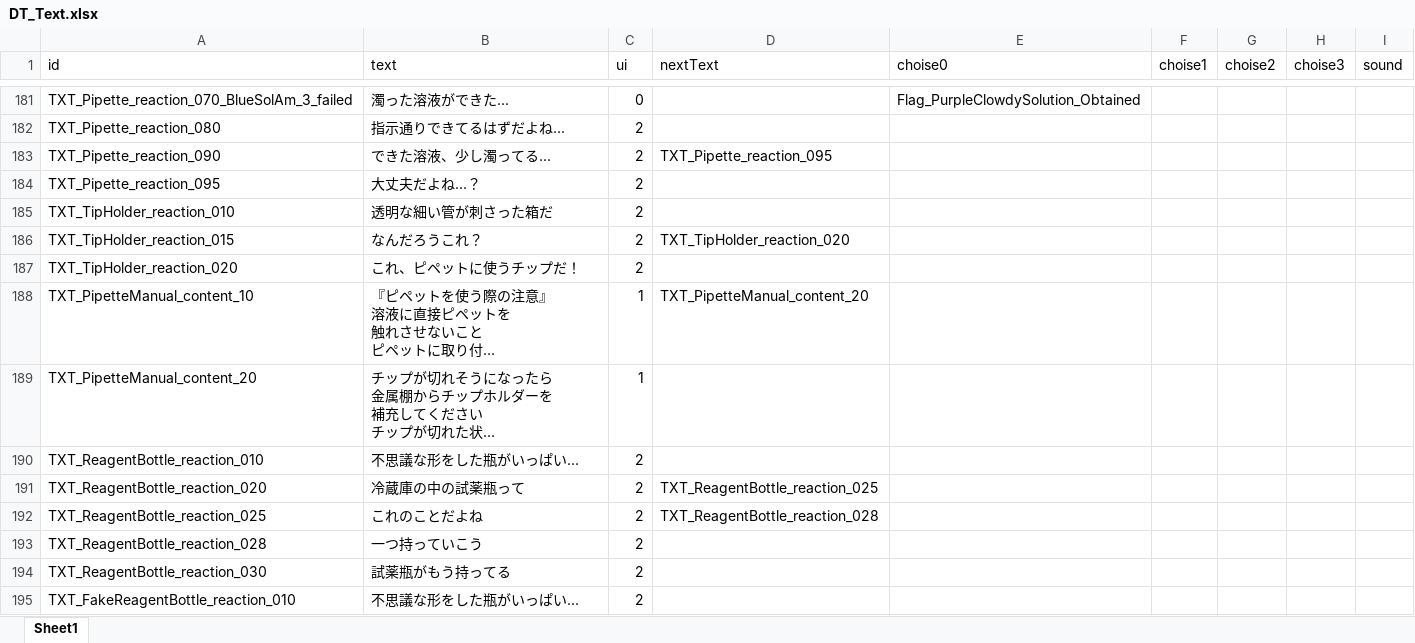
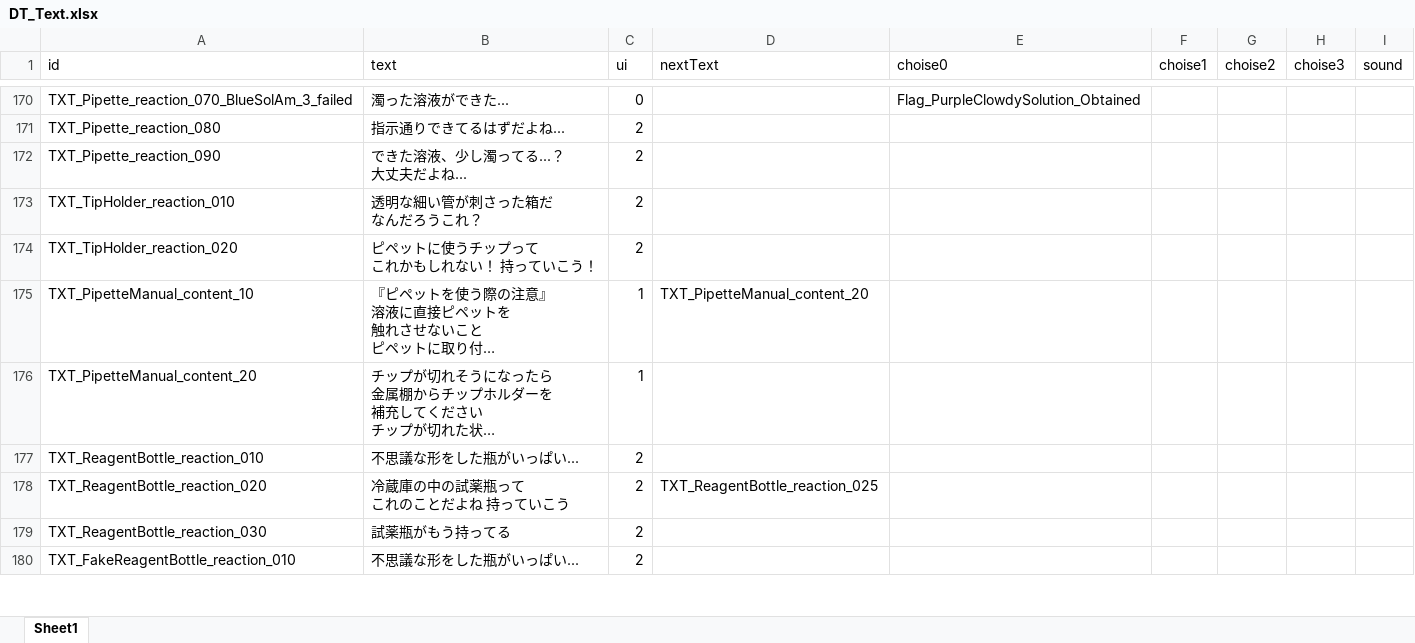
Before and after one commit to project-lavender/lavender, an Excel workbook: Assets/Tables/DT_Text.xlsx, sheet Sheet1, drawn as a sheet; only a part is shown, gaps mark what is left out; long unchanged cells end in …; values as stored, in another font and other column widths than the file's, no borders; removed rows and columns are numbered as before the commit, all else as after; ↵ is a line break in a cell; the diff covers the shown part only; the diff names each change by its address in the sheet, - before the commit and + after, or states it on an @@ line.

```diff
--- a/Assets/Tables/DT_Text.xlsx (sheet Sheet1)
+++ b/Assets/Tables/DT_Text.xlsx (sheet Sheet1)
-B172 (text): できた溶液、少し濁ってる...
+B172 (text): できた溶液、少し濁ってる...？ ↵ 大丈夫だよね...
-D172 (nextText): TXT_Pipette_reaction_095
+D172 (nextText): (empty)
-row 184: TXT_Pipette_reaction_095 | 大丈夫だよね...？ | 2
-B173 (text): 透明な細い管が刺さった箱だ
+B173 (text): 透明な細い管が刺さった箱だ ↵ なんだろうこれ？
-row 186: TXT_TipHolder_reaction_015 | なんだろうこれ？ | 2 | TXT_TipHolder_reaction_020
-B174 (text): これ、ピペットに使うチップだ！
+B174 (text): ピペットに使うチップって ↵ これかもしれない！ 持っていこう！
-B178 (text): 冷蔵庫の中の試薬瓶って
+B178 (text): 冷蔵庫の中の試薬瓶って ↵ これのことだよね 持っていこう
-row 192: TXT_ReagentBottle_reaction_025 | これのことだよね | 2 | TXT_ReagentBottle_reaction_028
-row 193: TXT_ReagentBottle_reaction_028 | 一つ持っていこう | 2
```
Also changed, not shown: 11 removed rows and 18 edited cells elsewhere in this sheet, Assets/Tables/DT_Frag.xlsx, Assets/Tables/DT_Gimicks.xlsx, 9 other files.
